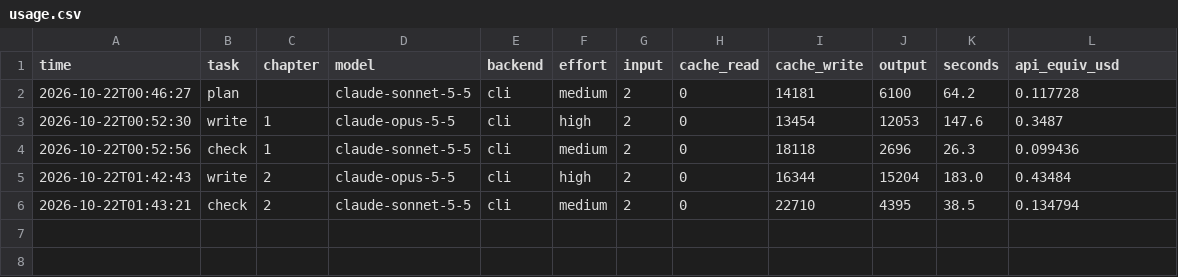
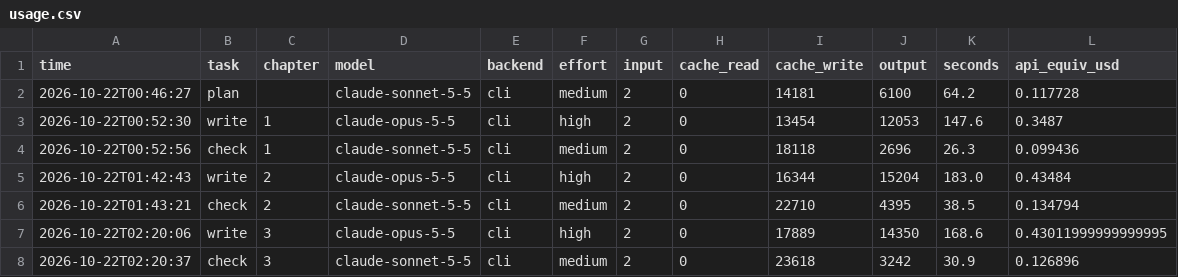
Before and after one commit to leonius21/respawn-2006, a CSV file: usage.csv, drawn as a sheet.

Commit message:
Chapter 3 accepted

```diff
--- a/usage.csv
+++ b/usage.csv
@@ -6 +6,3 @@ time,task,chapter,model,backend,effort,input,cache_read,cache_write,output,secon
 2026-10-22T01:43:21,check,2,claude-sonnet-5-5,cli,medium,2,0,22710,4395,38.5,0.134794
+2026-10-22T02:20:06,write,3,claude-opus-5-5,cli,high,2,0,17889,14350,168.6,0.43011999999999995
+2026-10-22T02:20:37,check,3,claude-sonnet-5-5,cli,medium,2,0,23618,3242,30.9,0.126896
```
Also changed, not shown: 5 other files.
